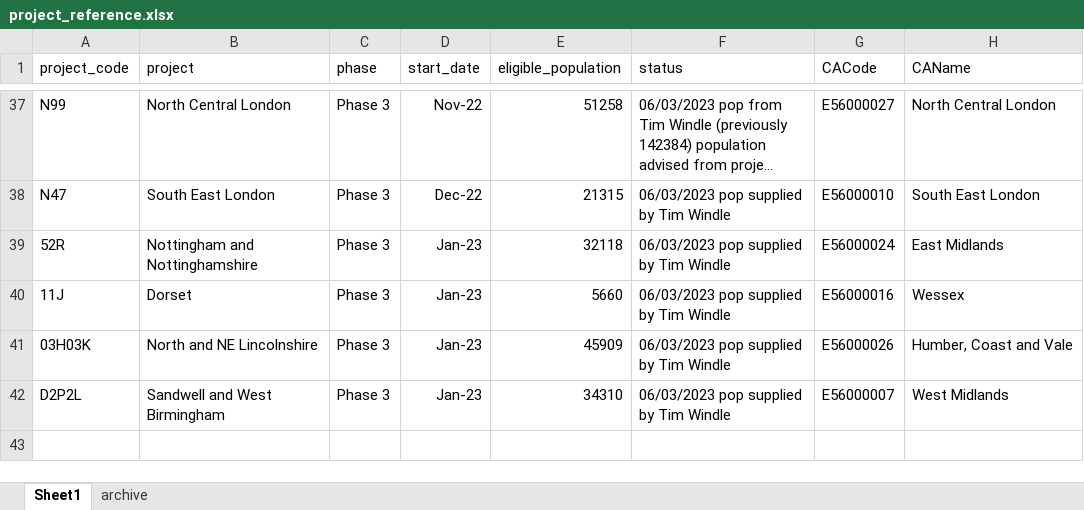
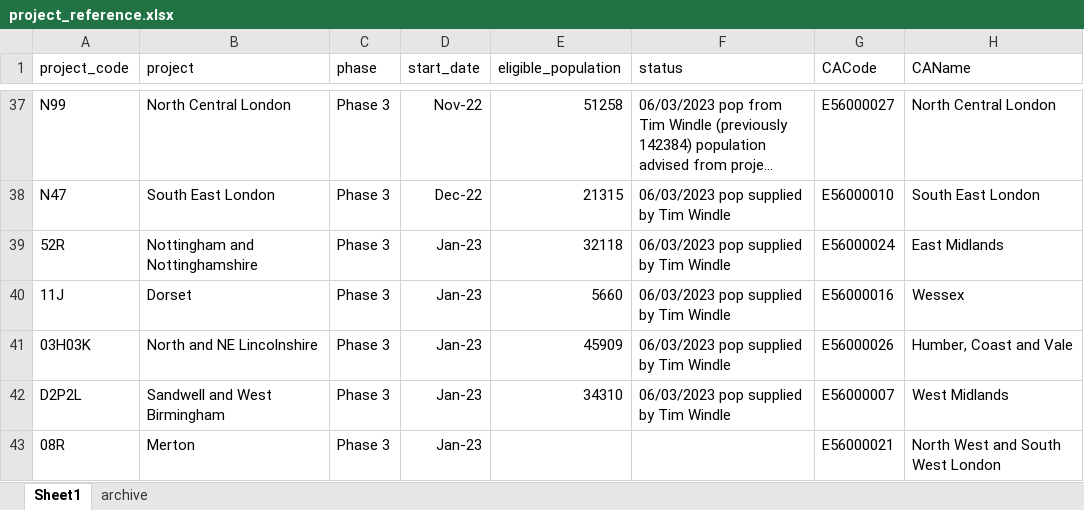
Before and after one commit to craig-parylo/610_tlhc, an Excel workbook: data/reference/project_reference.xlsx, sheet Sheet1, drawn as a sheet; only a part is shown, gaps mark what is left out; long unchanged cells end in …; values as stored, in another font and other column widths than the file's, no borders; table styles not drawn; the diff names each change by its address in the sheet, - before the commit and + after, or states it on an @@ line.

Commit message:
Added Merton

```diff
--- a/data/reference/project_reference.xlsx (sheet Sheet1)
+++ b/data/reference/project_reference.xlsx (sheet Sheet1)
+row 43: 08R | Merton | Phase 3 | Jan-23 |  |  | E56000021 | North West and South West London
```
